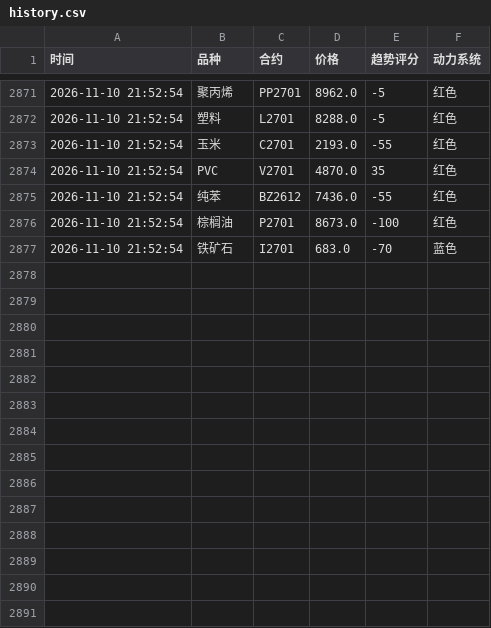
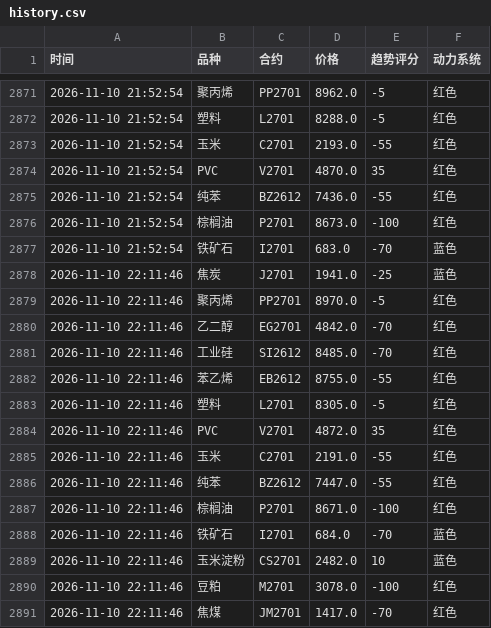
Before and after one commit to Eleven-L-97/futuretrading, a CSV file: data/history.csv, drawn as a sheet; only a part is shown, gaps mark what is left out; the diff names each change by its address in the sheet, - before the commit and + after, or states it on an @@ line.

Commit message:
history: 2026-11-10T14:12:01Z

```diff
--- a/data/history.csv
+++ b/data/history.csv
+row 2878: 2026-11-10 22:11:46 | 焦炭 | J2701 | 1941.0 | -25 | 蓝色
+row 2879: 2026-11-10 22:11:46 | 聚丙烯 | PP2701 | 8970.0 | -5 | 红色
+row 2880: 2026-11-10 22:11:46 | 乙二醇 | EG2701 | 4842.0 | -70 | 红色
+row 2881: 2026-11-10 22:11:46 | 工业硅 | SI2612 | 8485.0 | -70 | 红色
+row 2882: 2026-11-10 22:11:46 | 苯乙烯 | EB2612 | 8755.0 | -55 | 红色
+row 2883: 2026-11-10 22:11:46 | 塑料 | L2701 | 8305.0 | -5 | 红色
+row 2884: 2026-11-10 22:11:46 | PVC | V2701 | 4872.0 | 35 | 红色
+row 2885: 2026-11-10 22:11:46 | 玉米 | C2701 | 2191.0 | -55 | 红色
+row 2886: 2026-11-10 22:11:46 | 纯苯 | BZ2612 | 7447.0 | -55 | 红色
+row 2887: 2026-11-10 22:11:46 | 棕榈油 | P2701 | 8671.0 | -100 | 红色
+row 2888: 2026-11-10 22:11:46 | 铁矿石 | I2701 | 684.0 | -70 | 蓝色
+row 2889: 2026-11-10 22:11:46 | 玉米淀粉 | CS2701 | 2482.0 | 10 | 蓝色
+row 2890: 2026-11-10 22:11:46 | 豆粕 | M2701 | 3078.0 | -100 | 红色
+row 2891: 2026-11-10 22:11:46 | 焦煤 | JM2701 | 1417.0 | -70 | 红色
```
Also changed, not shown: data/history2.csv.
